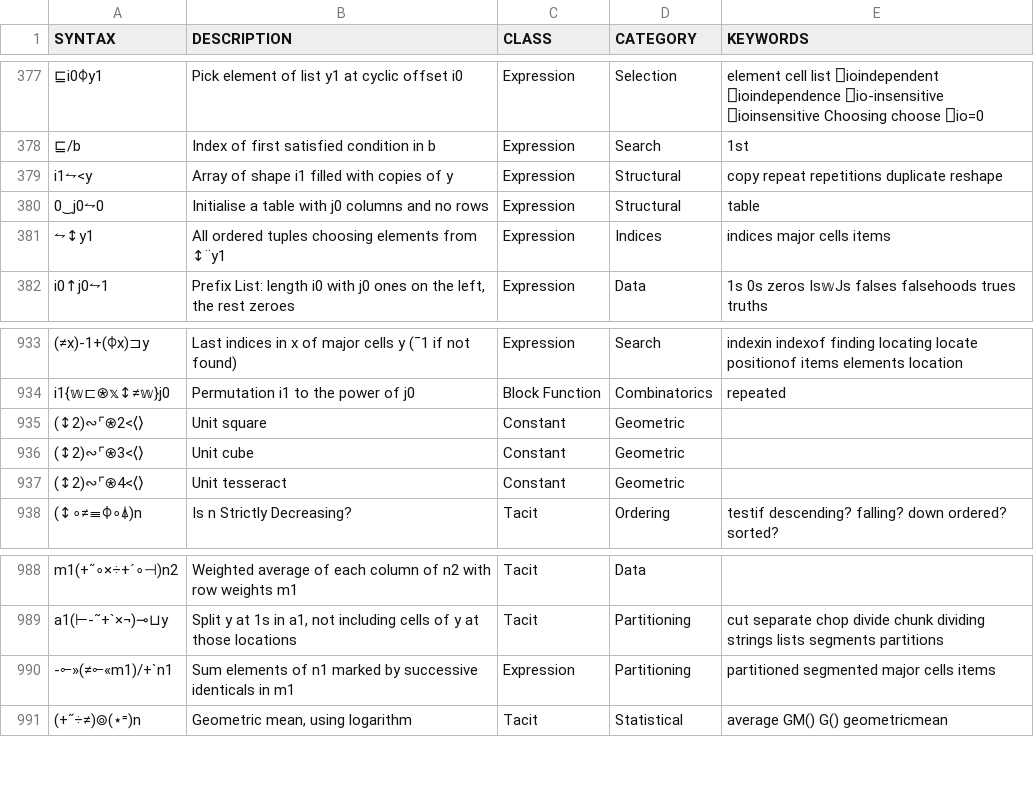
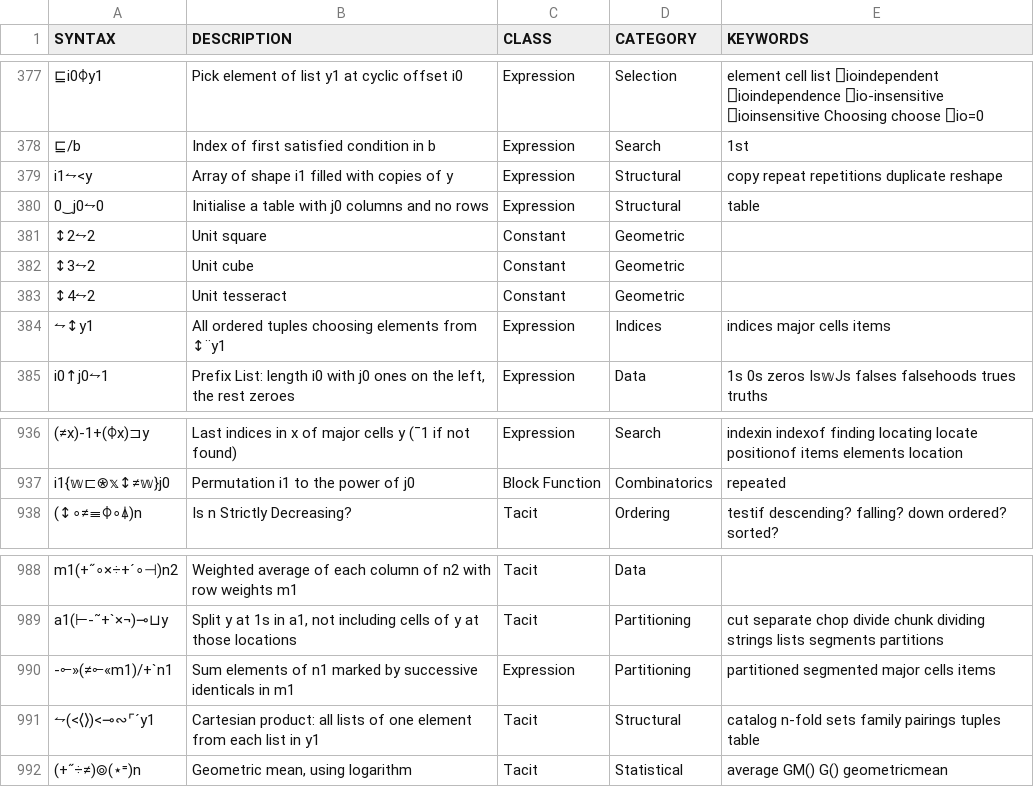
Before and after one commit to mlochbaum/bqncrate, a TSV file: table.tsv, drawn as a sheet; only a part is shown, gaps mark what is left out; removed rows and columns are numbered as before the commit, all else as after; the diff names each change by its address in the sheet, - before the commit and + after, or states it on an @@ line.

Commit message:
Simpler unit square, etc. and n-fold cartesian product

```diff
--- a/table.tsv
+++ b/table.tsv
+row 381: ↕2⥊2 | Unit square | Constant | Geometric
+row 382: ↕3⥊2 | Unit cube | Constant | Geometric
+row 383: ↕4⥊2 | Unit tesseract | Constant | Geometric
-row 935: (↕2)∾⌜⍟2<⟨⟩ | Unit square | Constant | Geometric
-row 936: (↕2)∾⌜⍟3<⟨⟩ | Unit cube | Constant | Geometric
-row 937: (↕2)∾⌜⍟4<⟨⟩ | Unit tesseract | Constant | Geometric
+row 991: ⥊(<⟨⟩)<⊸∾⌜´y1 | Cartesian product: all lists of one element from each list in y1 | Tacit | Structural | catalog n-fold sets family pairings tuples table
```
